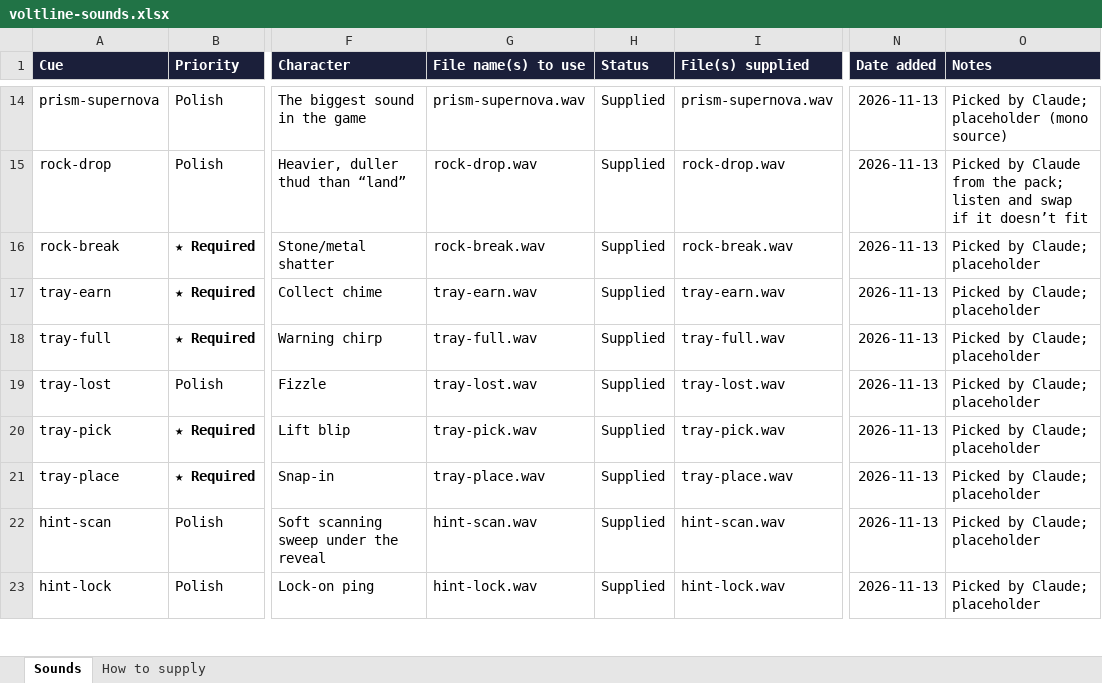
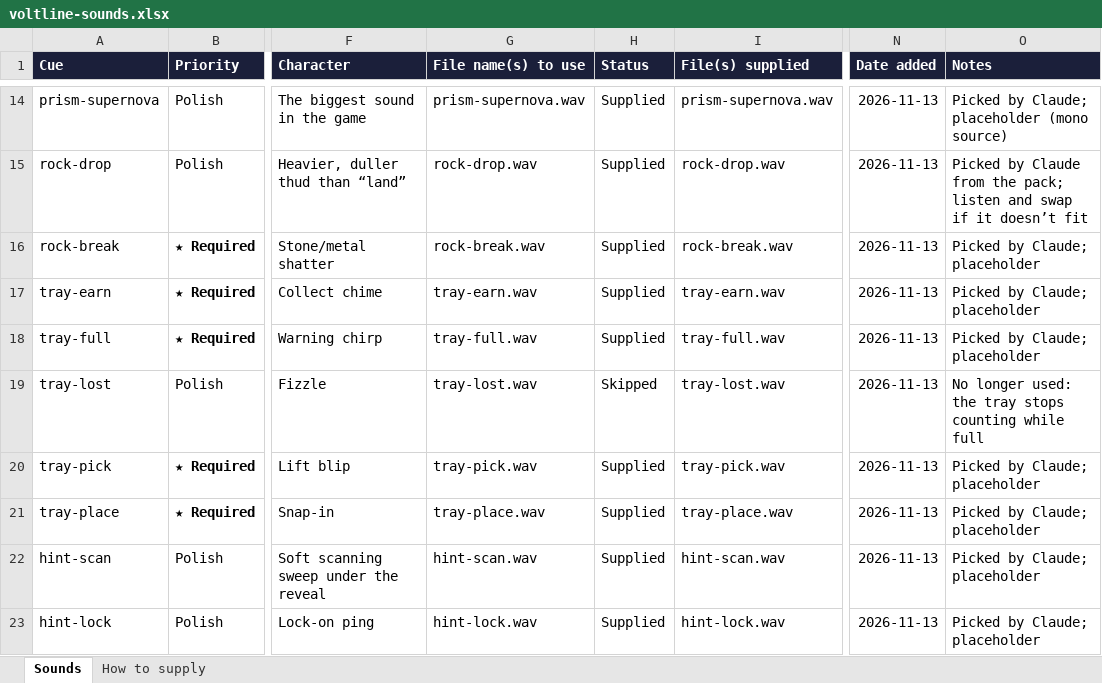
Before and after one commit to mrballistic/voltline, an Excel workbook: audio-src/voltline-sounds.xlsx, sheet Sounds, drawn as a sheet; only a part is shown, gaps mark what is left out; values as stored, in another font and other column widths than the file's, no borders; the diff names each change by its address in the sheet, - before the commit and + after, or states it on an @@ line.

```diff
--- a/audio-src/voltline-sounds.xlsx (sheet Sounds)
+++ b/audio-src/voltline-sounds.xlsx (sheet Sounds)
-H19 (Status): Supplied
+H19 (Status): Skipped
-O19 (Notes): Picked by Claude; placeholder
+O19 (Notes): No longer used: the tray stops counting while full
```
Also changed, not shown: 16 other files.
